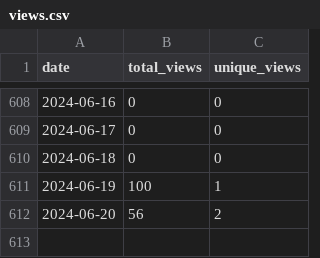
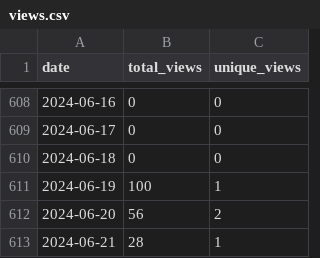
Before and after one commit to merrymitch/COMP3500, a CSV file: .traffic/views.csv, drawn as a sheet; only a part is shown, gaps mark what is left out; the diff names each change by its address in the sheet, - before the commit and + after, or states it on an @@ line.

Commit message:
Updating repository traffic

```diff
--- a/.traffic/views.csv
+++ b/.traffic/views.csv
+row 613: 2024-06-21 | 28 | 1
```
Also changed, not shown: .traffic/clones.csv, 3 other files.
